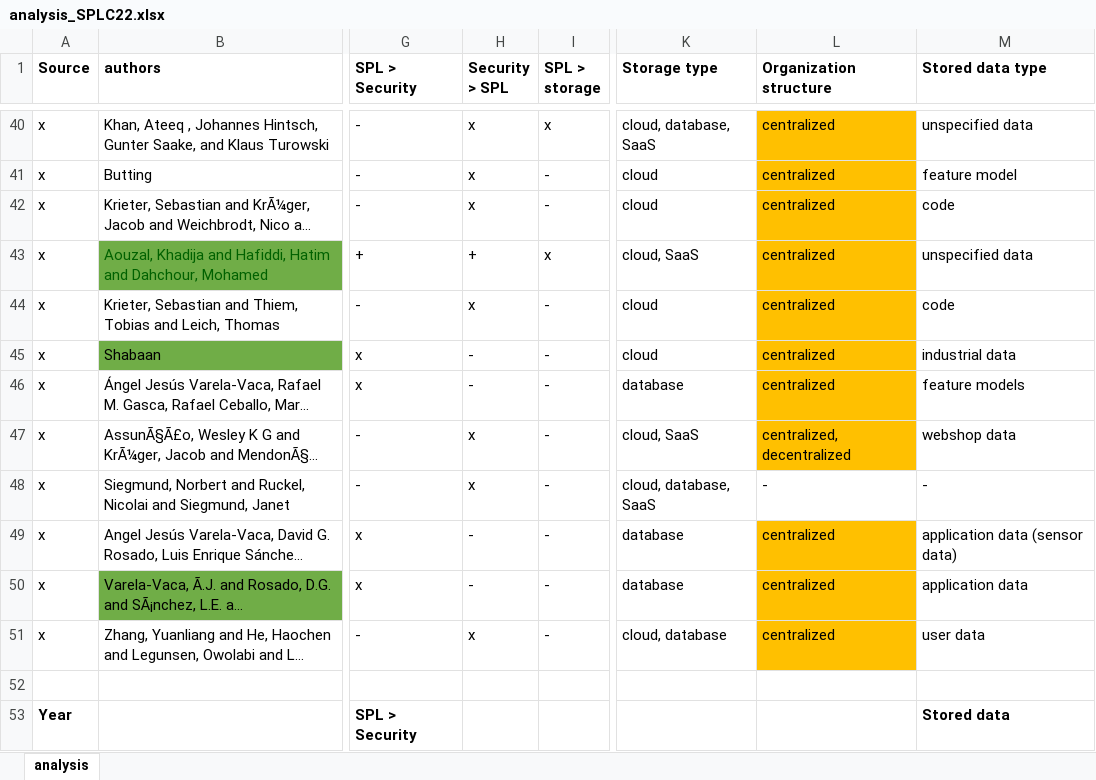
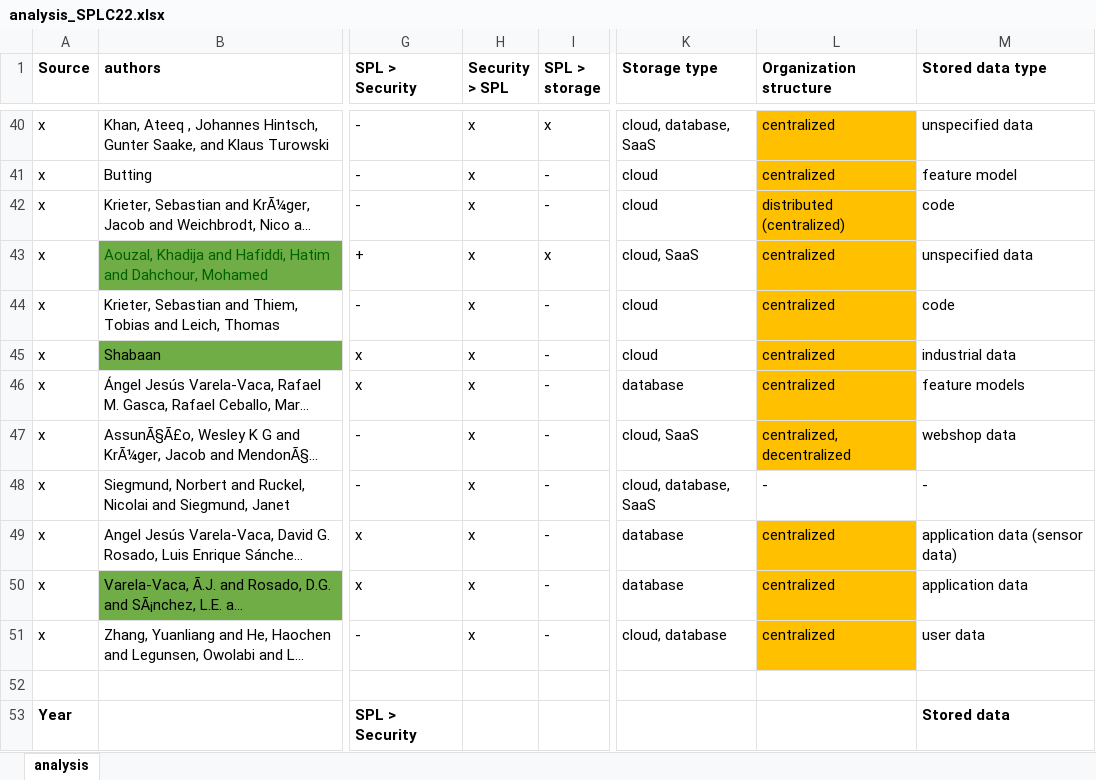
Before and after one commit to Rim007/SecurityConfigurableStorage_SPLC22, an Excel workbook: src/analysis_SPLC22.xlsx, sheet analysis, drawn as a sheet; only a part is shown, gaps mark what is left out; long unchanged cells end in …; values as stored, in another font and other column widths than the file's, no borders; the diff covers the shown part only; the diff names each change by its address in the sheet, - before the commit and + after, or states it on an @@ line.

Commit message:
updated analysis file

```diff
--- a/src/analysis_SPLC22.xlsx (sheet analysis)
+++ b/src/analysis_SPLC22.xlsx (sheet analysis)
-L42 (Organization structure): centralized
+L42 (Organization structure): distributed (centralized)
-H43 (Security > SPL): +
+H43 (Security > SPL): x
-H45:H46 (Security > SPL): -
+H45:H46 (Security > SPL): x
-H49:H50 (Security > SPL): -
+H49:H50 (Security > SPL): x
```
Also changed, not shown: 26 edited cells and cell formats elsewhere in this sheet.
